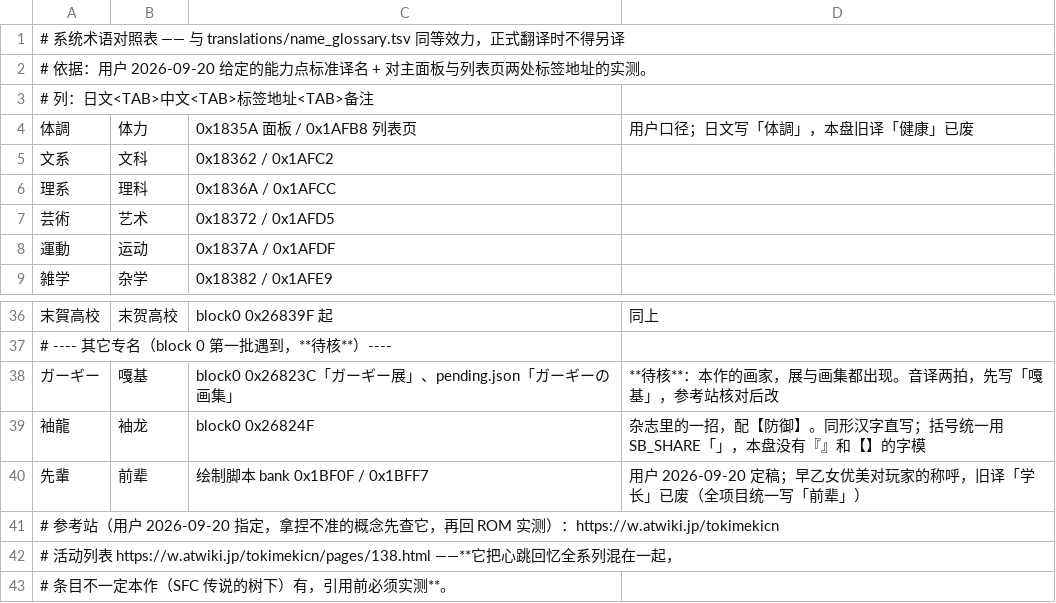
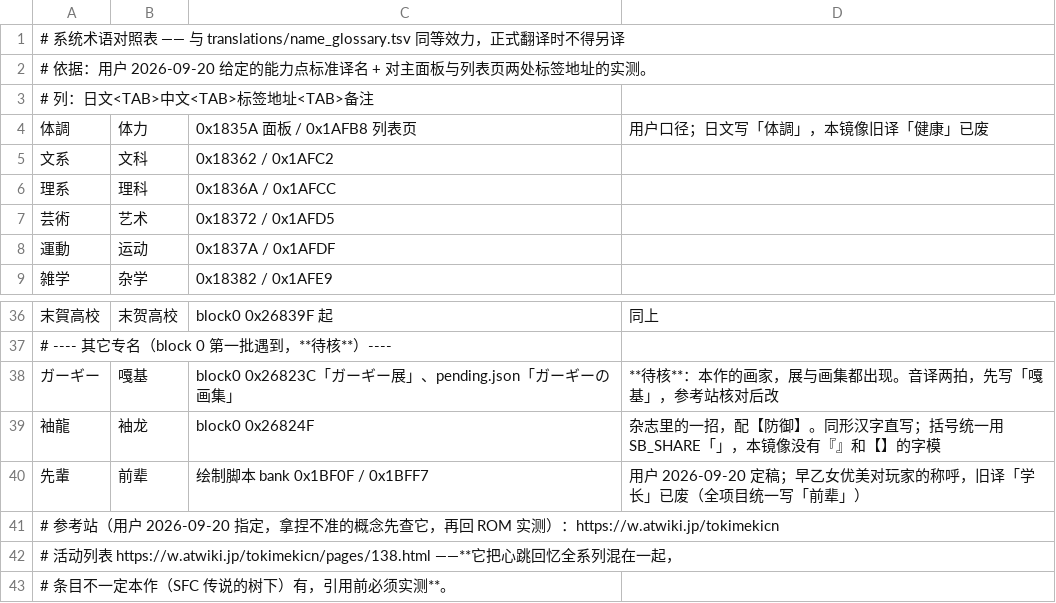
Before and after one commit to vimac/sfc-tokimeki-memorial-zh-localization, a TSV file: translations/term_glossary.tsv, drawn as a sheet; only a part is shown, gaps mark what is left out.

```diff
--- a/translations/term_glossary.tsv
+++ b/translations/term_glossary.tsv
@@ -3,3 +3,3 @@
 # 列：日文<TAB>中文<TAB>标签地址<TAB>备注
-体調	体力	0x1835A 面板 / 0x1AFB8 列表页	用户口径；日文写「体調」，本盘旧译「健康」已废
+体調	体力	0x1835A 面板 / 0x1AFB8 列表页	用户口径；日文写「体調」，本镜像旧译「健康」已废
 文系	文科	0x18362 / 0x1AFC2	
@@ -38,3 +38,3 @@
 ガーギー	嘎基	block0 0x26823C「ガーギー展」、pending.json「ガーギーの画集」	**待核**：本作的画家，展与画集都出现。音译两拍，先写「嘎基」，参考站核对后改
-袖龍	袖龙	block0 0x26824F	杂志里的一招，配【防御】。同形汉字直写；括号统一用 SB_SHARE「」，本盘没有『』和【】的字模
+袖龍	袖龙	block0 0x26824F	杂志里的一招，配【防御】。同形汉字直写；括号统一用 SB_SHARE「」，本镜像没有『』和【】的字模
 先輩	前辈	绘制脚本 bank 0x1BF0F / 0x1BFF7	用户 2026-09-20 定稿；早乙女优美对玩家的称呼，旧译「学长」已废（全项目统一写「前辈」）
```
Also changed, not shown: translations/name_glossary.tsv, 37 other files.
